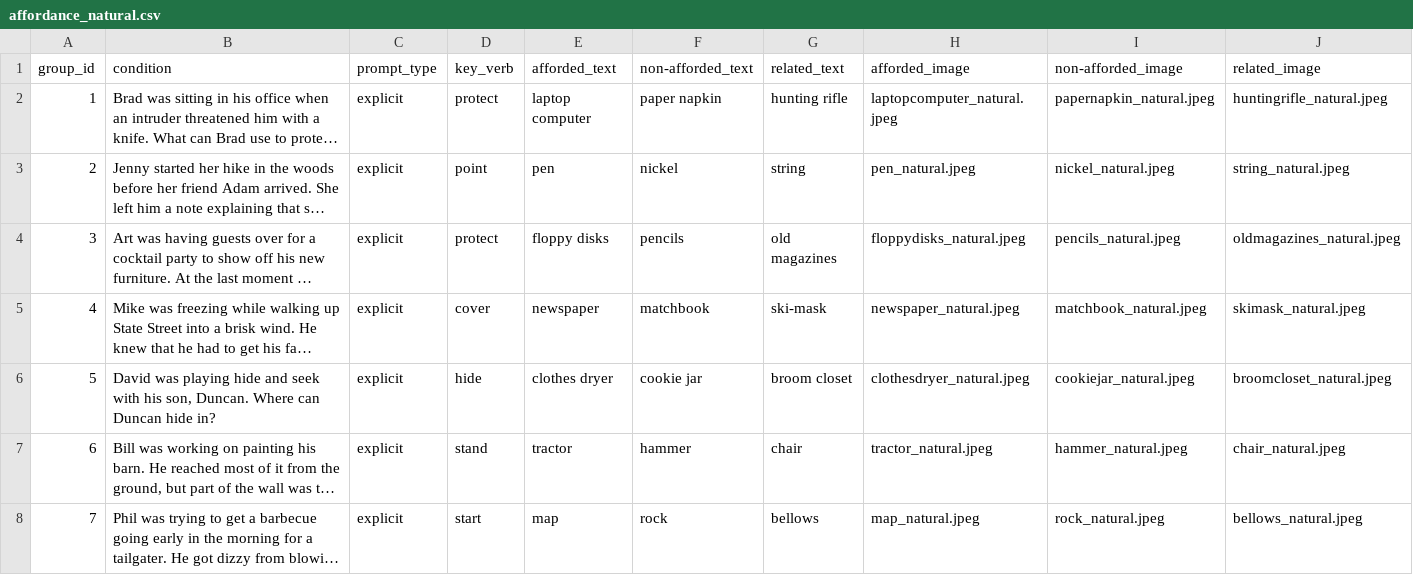
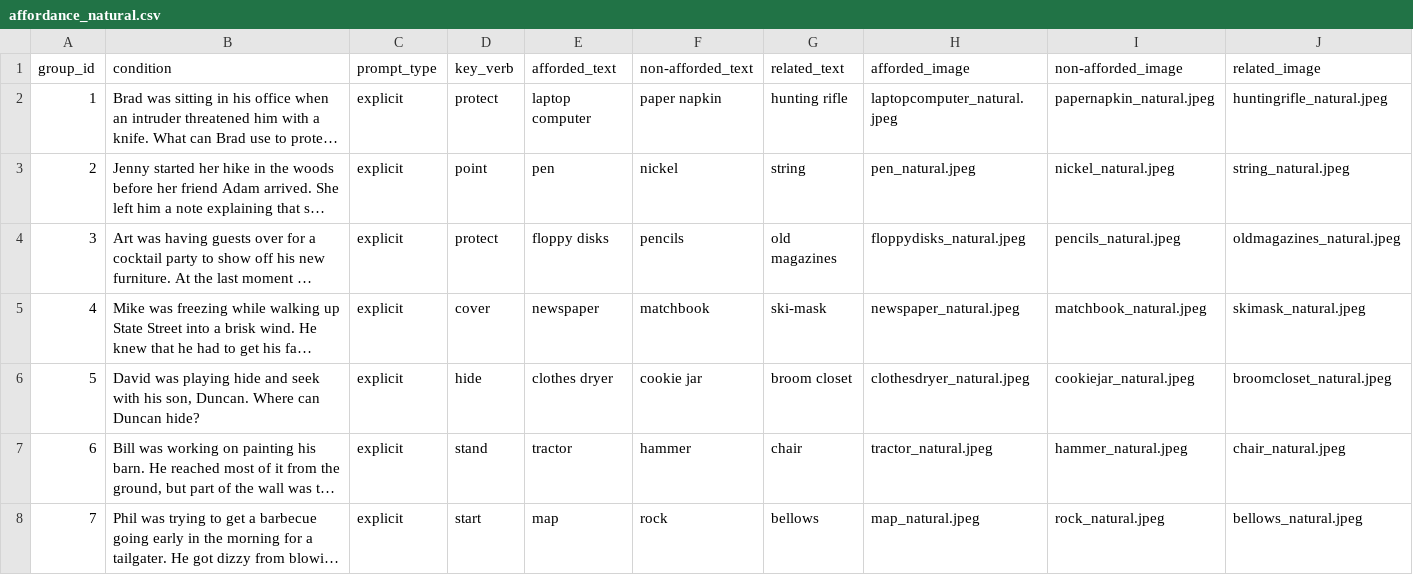
Before and after one commit to KevinBian107/mllm_embodied_simulation, a CSV file: main_experiment/data/natural/affordance_natural.csv, drawn as a sheet; only a part is shown; long unchanged cells end in …; the diff names each change by its address in the sheet, - before the commit and + after, or states it on an @@ line.

Commit message:
small fix

```diff
--- a/main_experiment/data/natural/affordance_natural.csv
+++ b/main_experiment/data/natural/affordance_natural.csv
-B6 (condition): …can Duncan hide in?
+B6 (condition): …can Duncan hide?
```
